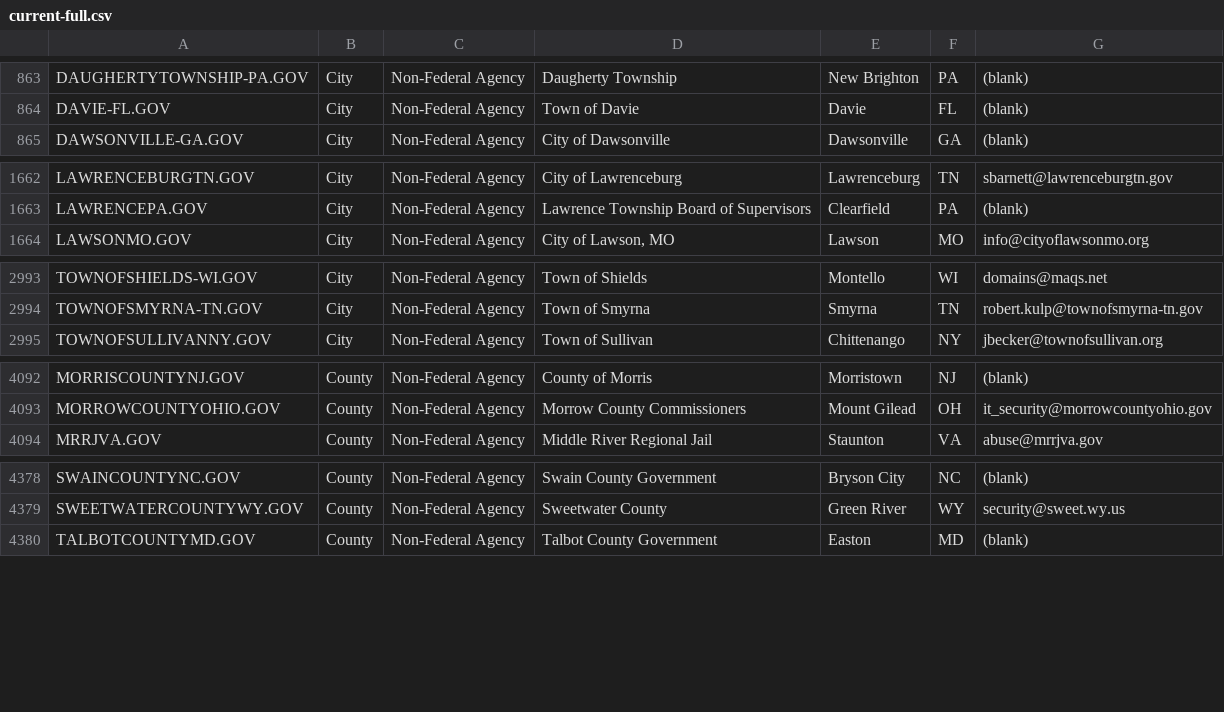
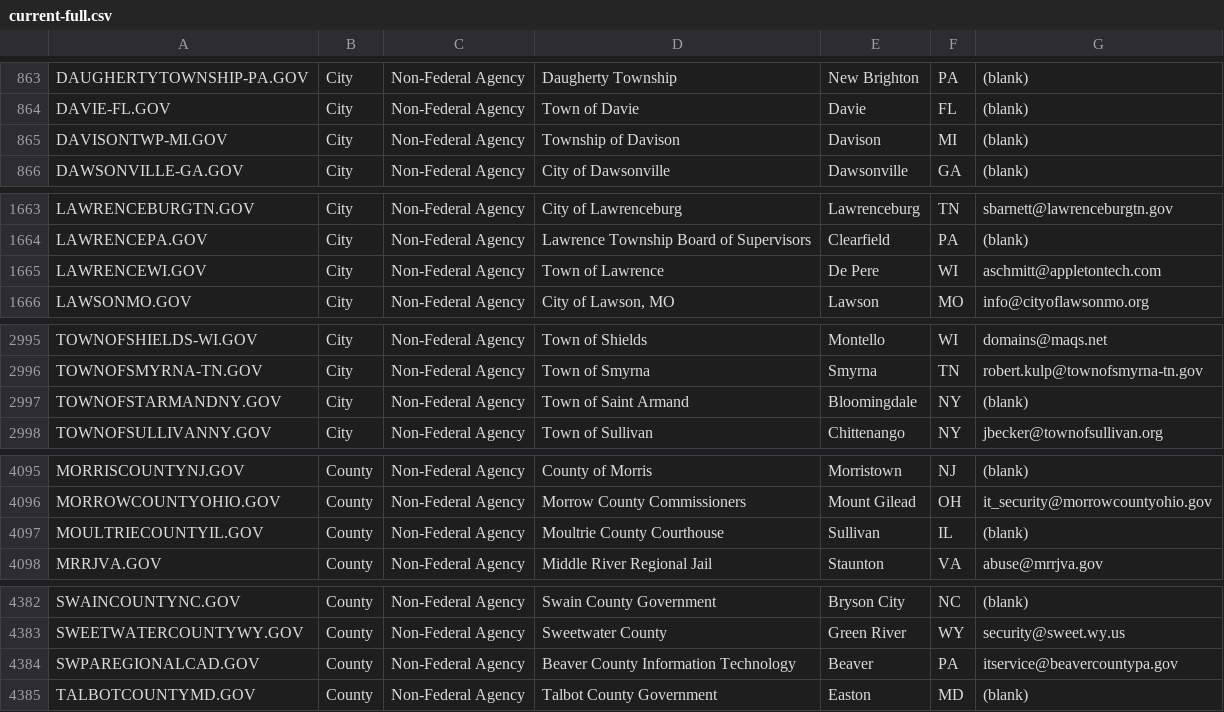
Before and after one commit to cisagov/dotgov-data, a CSV file: current-full.csv, drawn as a sheet; only a part is shown, gaps mark what is left out; the diff covers the shown part only; the diff names each change by its address in the sheet, - before the commit and + after, or states it on an @@ line.

Commit message:
Flat: latest data (2021-12-23T06:28:41.391Z) {   "date": "2021-12-23T06:28:41.391Z",   "files": [     {       "name": "current-full.csv",       "deltaBytes": 478,       "source": "https://domains.dotgov.gov/dotgov-web/publicreports/current-full"     }   ] }

```diff
--- a/current-full.csv
+++ b/current-full.csv
+row 865: DAVISONTWP-MI.GOV | City | Non-Federal Agency | Township of Davison | Davison | MI | (blank)
+row 1665: LAWRENCEWI.GOV | City | Non-Federal Agency | Town of Lawrence | De Pere | WI | aschmitt@appletontech.com
+row 2997: TOWNOFSTARMANDNY.GOV | City | Non-Federal Agency | Town of Saint Armand | Bloomingdale | NY | (blank)
+row 4097: MOULTRIECOUNTYIL.GOV | County | Non-Federal Agency | Moultrie County Courthouse | Sullivan | IL | (blank)
+row 4384: SWPAREGIONALCAD.GOV | County | Non-Federal Agency | Beaver County Information Technology | Beaver | PA | itservice@beavercountypa.gov
```
Also changed, not shown: 1 edited cell elsewhere in this file.
